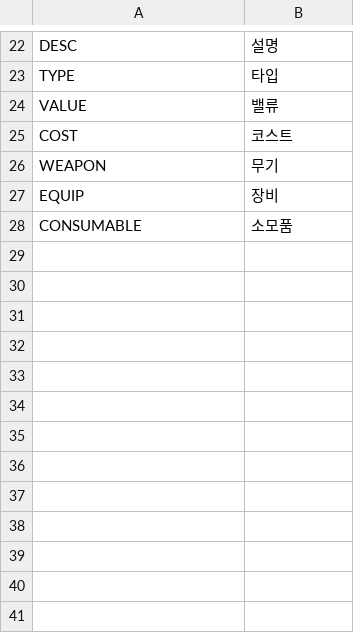
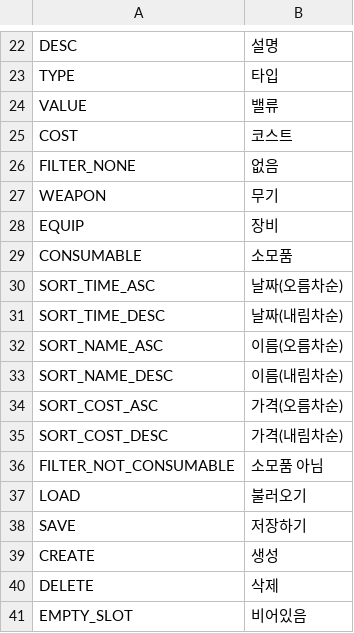
Before and after one commit to Devel-Rocket-ClassRoom/unity-file-ui-study-gamjaHoo-1, a CSV file: Assets/Resources/DataTables/StringTableKr.csv, drawn as a sheet; only a part is shown, gaps mark what is left out.

```diff
--- a/Assets/Resources/DataTables/StringTableKr.csv
+++ b/Assets/Resources/DataTables/StringTableKr.csv
@@ -25,2 +25,3 @@ VALUE, 밸류
 COST, 코스트
+FILTER_NONE, 없음
 WEAPON, 무기
@@ -28 +29,13 @@ EQUIP, 장비
 CONSUMABLE, 소모품
+SORT_TIME_ASC, 날짜(오름차순)
+SORT_TIME_DESC, 날짜(내림차순)
+SORT_NAME_ASC, 이름(오름차순)
+SORT_NAME_DESC, 이름(내림차순)
+SORT_COST_ASC, 가격(오름차순)
+SORT_COST_DESC, 가격(내림차순)
+FILTER_NOT_CONSUMABLE, 소모품 아님
+LOAD, 불러오기
+SAVE, 저장하기
+CREATE, 생성
+DELETE, 삭제
+EMPTY_SLOT, 비어있음
```
Also changed, not shown: Assets/Resources/DataTables/StringTableEn.csv, Assets/Resources/DataTables/StringTableJp.csv, 44 other files.
